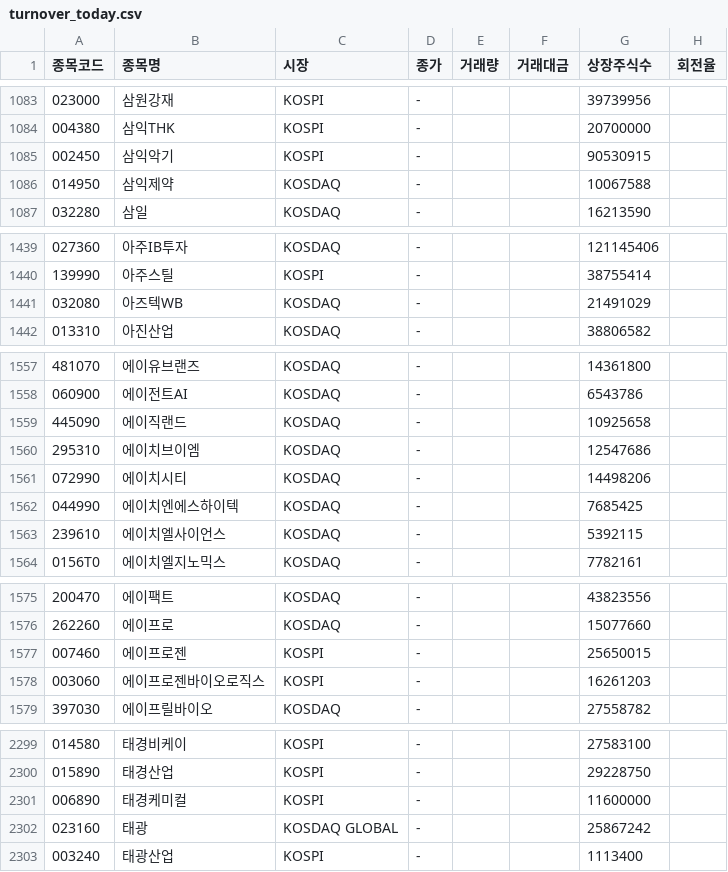
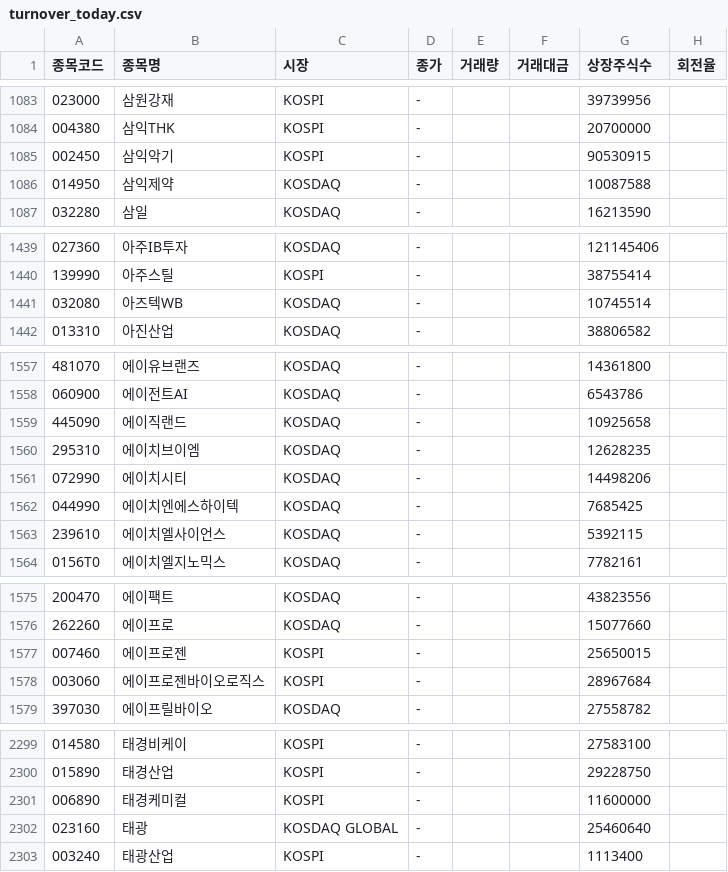
Before and after one commit to hyungjin1213-collab/autoto, a CSV file: output/turnover/turnover_today.csv, drawn as a sheet; only a part is shown, gaps mark what is left out; the diff covers the shown part only.

```diff
--- a/output/turnover/turnover_today.csv
+++ b/output/turnover/turnover_today.csv
@@ -1085,3 +1085,3 @@
 002450,삼익악기,KOSPI,-,,,90530915,
-014950,삼익제약,KOSDAQ,-,,,10067588,
+014950,삼익제약,KOSDAQ,-,,,10087588,
 032280,삼일,KOSDAQ,-,,,16213590,
@@ -1440,3 +1440,3 @@
 139990,아주스틸,KOSPI,-,,,38755414,
-032080,아즈텍WB,KOSDAQ,-,,,21491029,
+032080,아즈텍WB,KOSDAQ,-,,,10745514,
 013310,아진산업,KOSDAQ,-,,,38806582,
@@ -1559,3 +1559,3 @@
 445090,에이직랜드,KOSDAQ,-,,,10925658,
-295310,에이치브이엠,KOSDAQ,-,,,12547686,
+295310,에이치브이엠,KOSDAQ,-,,,12628235,
 072990,에이치시티,KOSDAQ,-,,,14498206,
@@ -1577,3 +1577,3 @@
 007460,에이프로젠,KOSPI,-,,,25650015,
-003060,에이프로젠바이오로직스,KOSPI,-,,,16261203,
+003060,에이프로젠바이오로직스,KOSPI,-,,,28967684,
 397030,에이프릴바이오,KOSDAQ,-,,,27558782,
@@ -2301,3 +2301,3 @@
 006890,태경케미컬,KOSPI,-,,,11600000,
-023160,태광,KOSDAQ GLOBAL,-,,,25867242,
+023160,태광,KOSDAQ GLOBAL,-,,,25460640,
 003240,태광산업,KOSPI,-,,,1113400,
```
Also changed, not shown: 1 removed row and 9 edited cells elsewhere in this file, output/monthly_candle/candidates.csv, output/rights_offering/allottees.csv, 3 other files.
